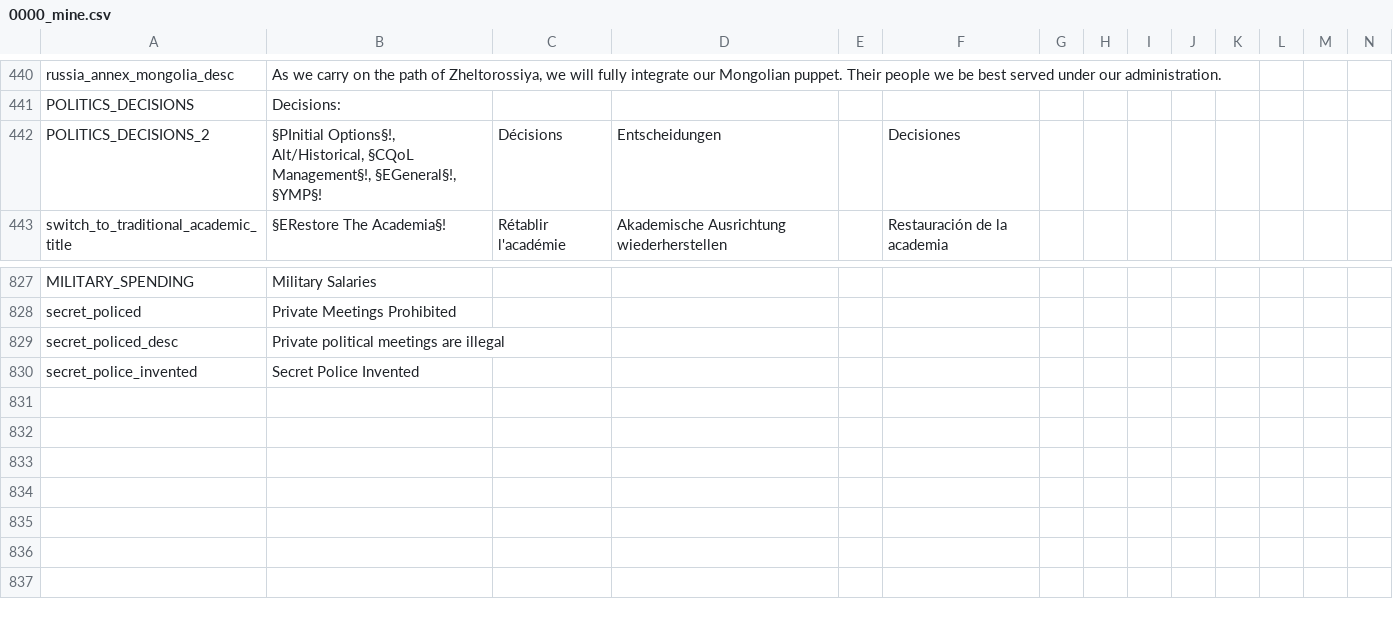
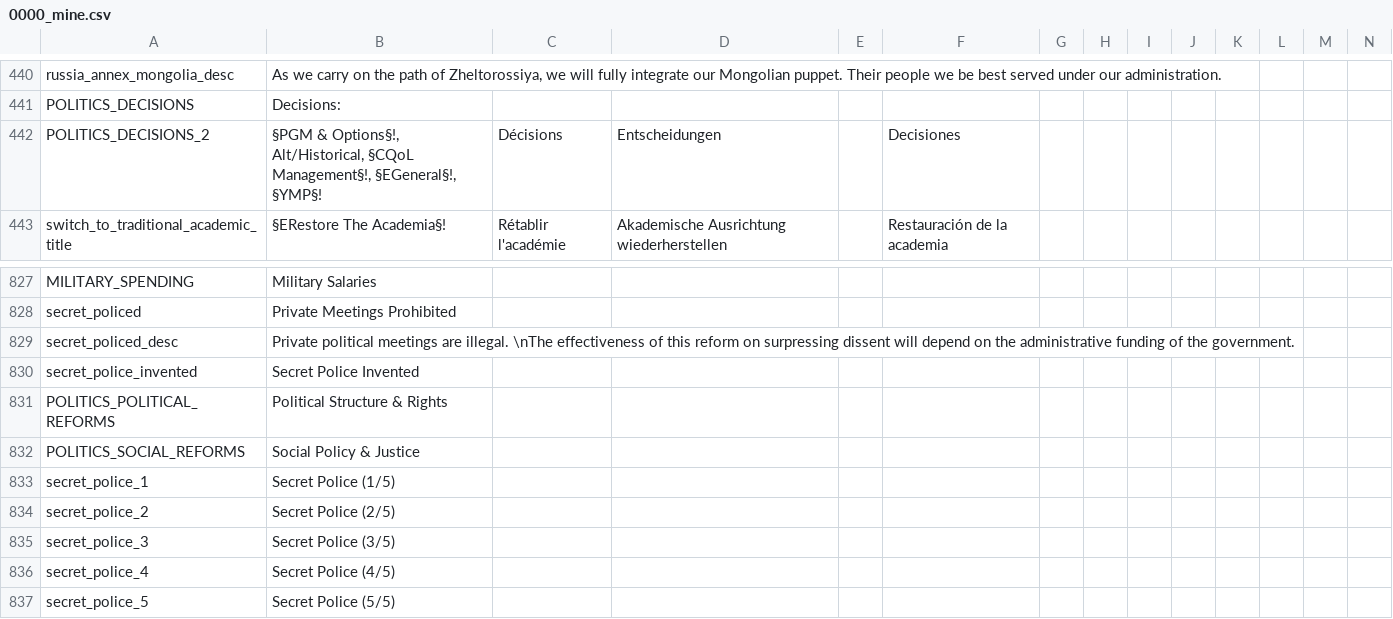
Before and after one commit to GeneralTownes/Historical_MP_Series_Vic2, a CSV file: HMPS/localisation/0000_mine.csv, drawn as a sheet; only a part is shown, gaps mark what is left out; rows hold the shown columns only; the diff names each change by its address in the sheet, - before the commit and + after, or states it on an @@ line.

Commit message:
GM Decisions
- Added GM decisions, worked on by Zombie
- Prohibited Private Meetings stability effects scale with admin spending

```diff
--- a/HMPS/localisation/0000_mine.csv
+++ b/HMPS/localisation/0000_mine.csv
-B442: §PInitial Options§!, Alt/Historical,…
+B442: §PGM & Options§!, Alt/Historical,…
-B829: …meetings are illegal
+B829: …meetings are illegal. \nThe effectiveness of this reform on surpressing dissent will depend on the administrative funding of the government.
+row 831: POLITICS_POLITICAL_REFORMS | Political Structure & Rights
+row 832: POLITICS_SOCIAL_REFORMS | Social Policy & Justice
+row 833: secret_police_1 | Secret Police (1/5)
+row 834: secret_police_2 | Secret Police (2/5)
+row 835: secret_police_3 | Secret Police (3/5)
+row 836: secret_police_4 | Secret Police (4/5)
+row 837: secret_police_5 | Secret Police (5/5)
```
Also changed, not shown: HMPS/localisation/00_HPM_Misc.csv, 12 other files.
